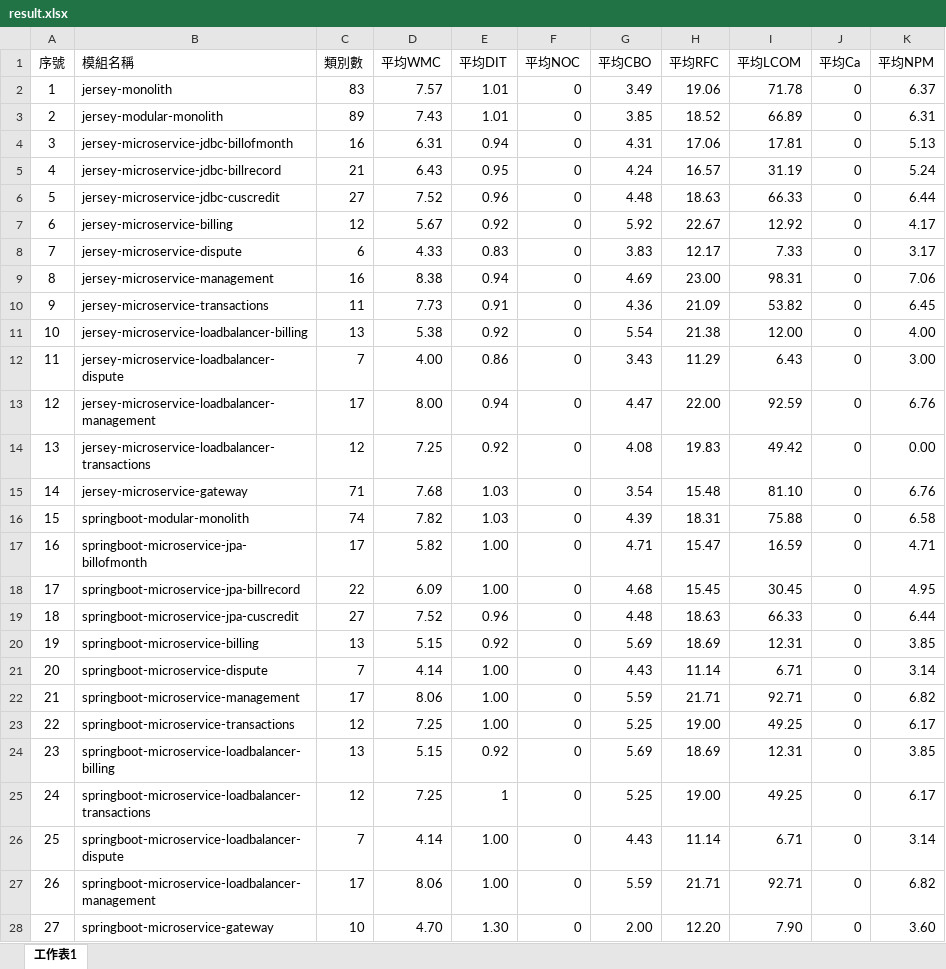
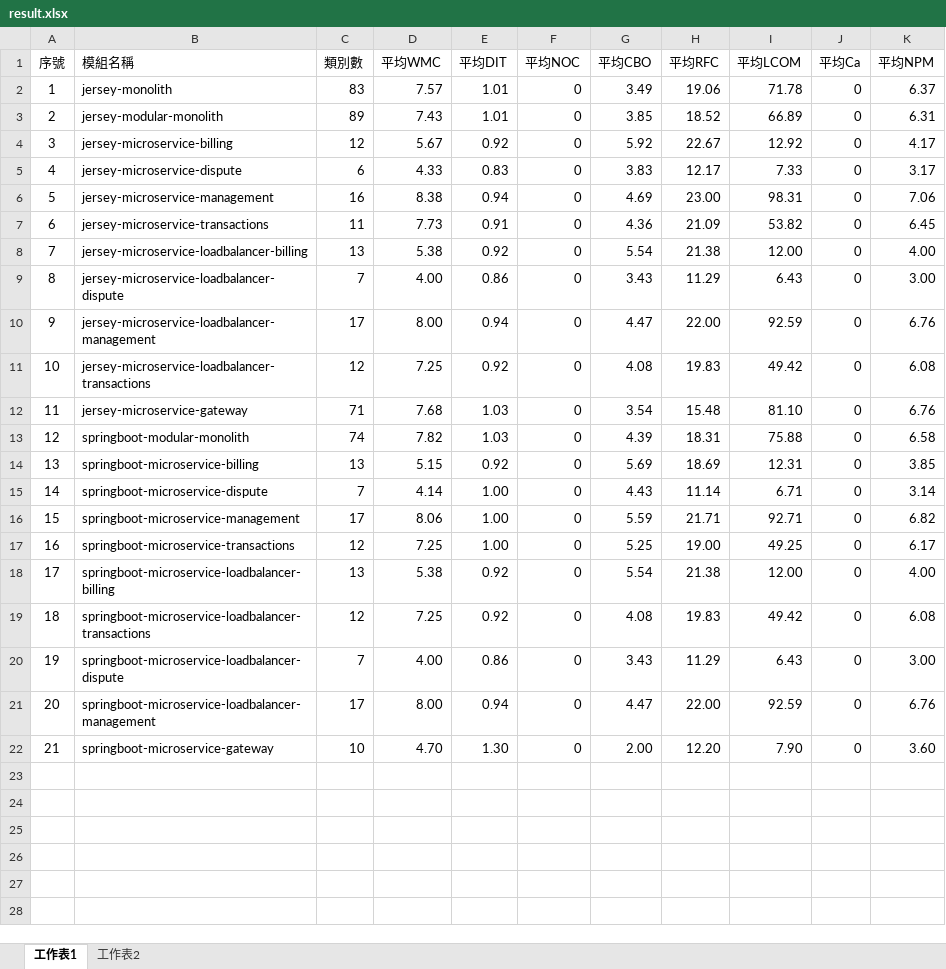
Before and after one commit to weichenhung-study/api-test-scripts, an Excel workbook: ckjm/result/result.xlsx, sheet 工作表1, drawn as a sheet; values as stored, in another font and other column widths than the file's, no borders; removed rows and columns are numbered as before the commit, all else as after; the diff names each change by its address in the sheet, - before the commit and + after, or states it on an @@ line.

Commit message:
ok

```diff
--- a/ckjm/result/result.xlsx (sheet 工作表1)
+++ b/ckjm/result/result.xlsx (sheet 工作表1)
+sheet tab: 工作表2
-row 4: 3 | jersey-microservice-jdbc-billofmonth | 16 | 6.31 | 0.94 | 0 | 4.31 | 17.06 | 17.81 | 0 | 5.13
-row 5: 4 | jersey-microservice-jdbc-billrecord | 21 | 6.43 | 0.95 | 0 | 4.24 | 16.57 | 31.19 | 0 | 5.24
-row 6: 5 | jersey-microservice-jdbc-cuscredit | 27 | 7.52 | 0.96 | 0 | 4.48 | 18.63 | 66.33 | 0 | 6.44
@@ column A (序號) renumbered from row 4 down @@
-K11 (平均NPM): 0.00
+K11 (平均NPM): 6.08
-row 17: 16 | springboot-microservice-jpa-billofmonth | 17 | 5.82 | 1.00 | 0 | 4.71 | 15.47 | 16.59 | 0 | 4.71
-row 18: 17 | springboot-microservice-jpa-billrecord | 22 | 6.09 | 1.00 | 0 | 4.68 | 15.45 | 30.45 | 0 | 4.95
-row 19: 18 | springboot-microservice-jpa-cuscredit | 27 | 7.52 | 0.96 | 0 | 4.48 | 18.63 | 66.33 | 0 | 6.44
-D18 (平均WMC): 5.15
+D18 (平均WMC): 5.38
-G18 (平均CBO): 5.69
+G18 (平均CBO): 5.54
-H18 (平均RFC): 18.69
+H18 (平均RFC): 21.38
-I18 (平均LCOM): 12.31
+I18 (平均LCOM): 12.00
-K18 (平均NPM): 3.85
+K18 (平均NPM): 4.00
-E19 (平均DIT): 1
+E19 (平均DIT): 0.92
-G19 (平均CBO): 5.25
+G19 (平均CBO): 4.08
-H19 (平均RFC): 19.00
+H19 (平均RFC): 19.83
-I19 (平均LCOM): 49.25
+I19 (平均LCOM): 49.42
-K19 (平均NPM): 6.17
+K19 (平均NPM): 6.08
-D20 (平均WMC): 4.14
+D20 (平均WMC): 4.00
-E20 (平均DIT): 1.00
+E20 (平均DIT): 0.86
-G20 (平均CBO): 4.43
+G20 (平均CBO): 3.43
-H20 (平均RFC): 11.14
+H20 (平均RFC): 11.29
-I20 (平均LCOM): 6.71
+I20 (平均LCOM): 6.43
-K20 (平均NPM): 3.14
+K20 (平均NPM): 3.00
-D21 (平均WMC): 8.06
+D21 (平均WMC): 8.00
-E21 (平均DIT): 1.00
+E21 (平均DIT): 0.94
-G21 (平均CBO): 5.59
+G21 (平均CBO): 4.47
-H21 (平均RFC): 21.71
+H21 (平均RFC): 22.00
-I21 (平均LCOM): 92.71
+I21 (平均LCOM): 92.59
-K21 (平均NPM): 6.82
+K21 (平均NPM): 6.76
```
Also changed, not shown: formulas that keep their value.
